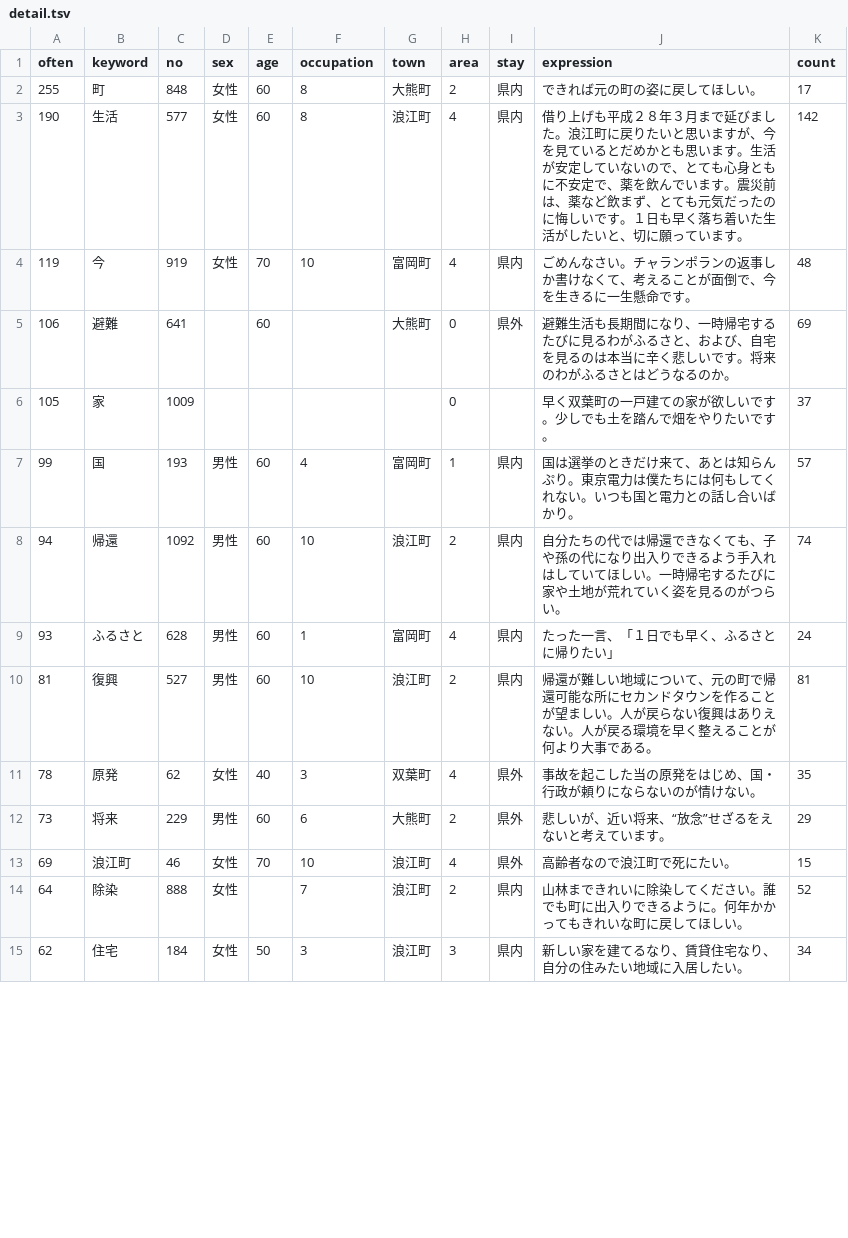
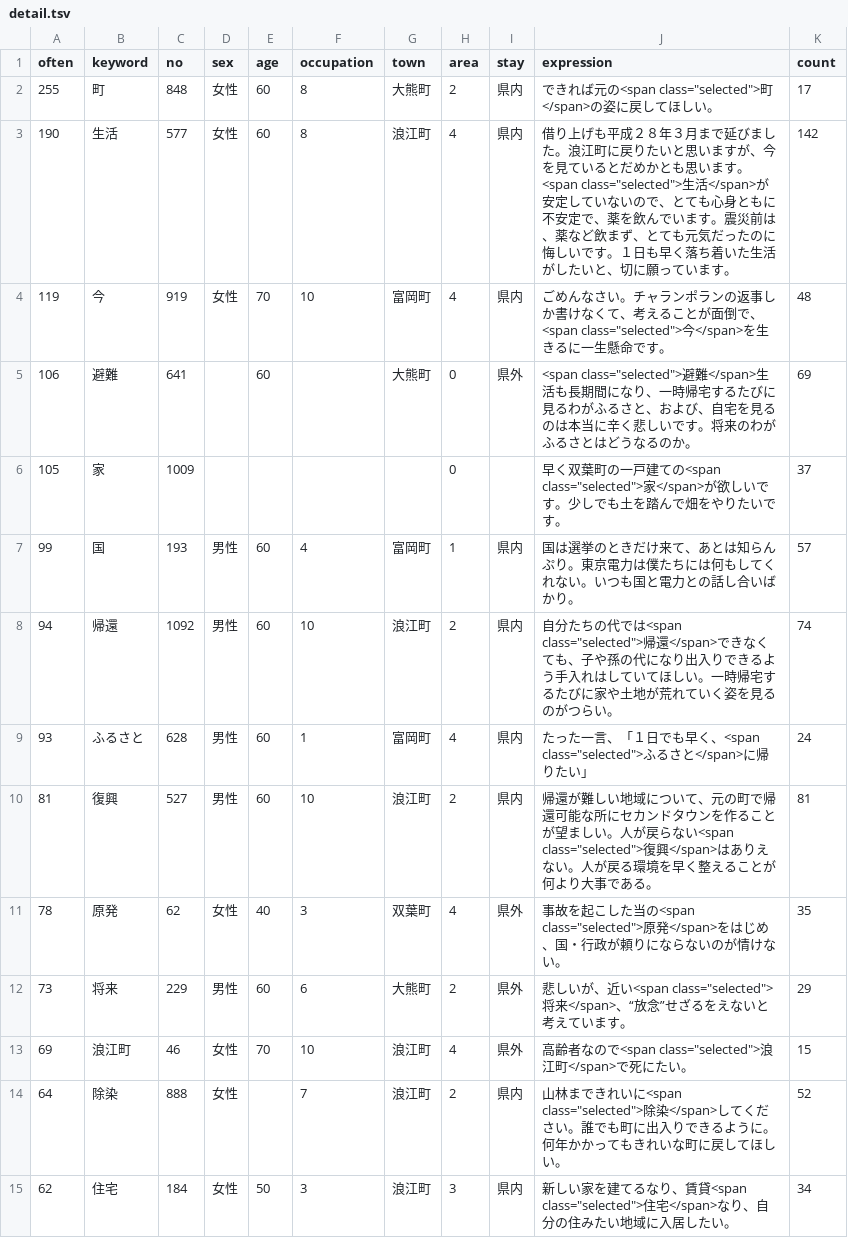
Before and after one commit to n1n9-jp/prj-NHK-Fukushima-Word-Cloud, a TSV file: assets/data/detail.tsv, drawn as a sheet; only a part is shown; the diff covers the shown part only.

```diff
--- a/assets/data/detail.tsv
+++ b/assets/data/detail.tsv
@@ -1,15 +1,15 @@
 often	keyword	no	sex	age	occupation	town	area	stay	expression	count
-255	町	848	女性	60	8	大熊町	2	県内	できれば元の町の姿に戻してほしい。	17
-190	生活	577	女性	60	8	浪江町	4	県内	借り上げも平成２８年３月まで延びました。浪江町に戻りたいと思いますが、今を見ているとだめかとも思います。生活が安定していないので、とても心身ともに不安定で、薬を飲んでいます。震災前は、薬など飲まず、とても元気だったのに悔しいです。１日も早く落ち着いた生活がしたいと、切に願っています。	142
-119	今	919	女性	70	10	富岡町	4	県内	ごめんなさい。チャランポランの返事しか書けなくて、考えることが面倒で、今を生きるに一生懸命です。	48
-106	避難	641		60		大熊町	0	県外	避難生活も長期間になり、一時帰宅するたびに見るわがふるさと、および、自宅を見るのは本当に辛く悲しいです。将来のわがふるさとはどうなるのか。	69
-105	家	1009					0		早く双葉町の一戸建ての家が欲しいです。少しでも土を踏んで畑をやりたいです。	37
+255	町	848	女性	60	8	大熊町	2	県内	できれば元の<span class="selected">町</span>の姿に戻してほしい。	17
+190	生活	577	女性	60	8	浪江町	4	県内	借り上げも平成２８年３月まで延びました。浪江町に戻りたいと思いますが、今を見ているとだめかとも思います。<span class="selected">生活</span>が安定していないので、とても心身ともに不安定で、薬を飲んでいます。震災前は、薬など飲まず、とても元気だったのに悔しいです。１日も早く落ち着いた生活がしたいと、切に願っています。	142
+119	今	919	女性	70	10	富岡町	4	県内	ごめんなさい。チャランポランの返事しか書けなくて、考えることが面倒で、<span class="selected">今</span>を生きるに一生懸命です。	48
+106	避難	641		60		大熊町	0	県外	<span class="selected">避難</span>生活も長期間になり、一時帰宅するたびに見るわがふるさと、および、自宅を見るのは本当に辛く悲しいです。将来のわがふるさとはどうなるのか。	69
+105	家	1009					0		早く双葉町の一戸建ての<span class="selected">家</span>が欲しいです。少しでも土を踏んで畑をやりたいです。	37
 99	国	193	男性	60	4	富岡町	1	県内	国は選挙のときだけ来て、あとは知らんぷり。東京電力は僕たちには何もしてくれない。いつも国と電力との話し合いばかり。	57
-94	帰還	1092	男性	60	10	浪江町	2	県内	自分たちの代では帰還できなくても、子や孫の代になり出入りできるよう手入れはしていてほしい。一時帰宅するたびに家や土地が荒れていく姿を見るのがつらい。	74
-93	ふるさと	628	男性	60	1	富岡町	4	県内	たった一言、「１日でも早く、ふるさとに帰りたい」	24
-81	復興	527	男性	60	10	浪江町	2	県内	帰還が難しい地域について、元の町で帰還可能な所にセカンドタウンを作ることが望ましい。人が戻らない復興はありえない。人が戻る環境を早く整えることが何より大事である。	81
-78	原発	62	女性	40	3	双葉町	4	県外	事故を起こした当の原発をはじめ、国・行政が頼りにならないのが情けない。	35
-73	将来	229	男性	60	6	大熊町	2	県外	悲しいが、近い将来、“放念”せざるをえないと考えています。	29
-69	浪江町	46	女性	70	10	浪江町	4	県外	高齢者なので浪江町で死にたい。	15
-64	除染	888	女性		7	浪江町	2	県内	山林まできれいに除染してください。誰でも町に出入りできるように。何年かかってもきれいな町に戻してほしい。	52
-62	住宅	184	女性	50	3	浪江町	3	県内	新しい家を建てるなり、賃貸住宅なり、自分の住みたい地域に入居したい。	34
+94	帰還	1092	男性	60	10	浪江町	2	県内	自分たちの代では<span class="selected">帰還</span>できなくても、子や孫の代になり出入りできるよう手入れはしていてほしい。一時帰宅するたびに家や土地が荒れていく姿を見るのがつらい。	74
+93	ふるさと	628	男性	60	1	富岡町	4	県内	たった一言、「１日でも早く、<span class="selected">ふるさと</span>に帰りたい」	24
+81	復興	527	男性	60	10	浪江町	2	県内	帰還が難しい地域について、元の町で帰還可能な所にセカンドタウンを作ることが望ましい。人が戻らない<span class="selected">復興</span>はありえない。人が戻る環境を早く整えることが何より大事である。	81
+78	原発	62	女性	40	3	双葉町	4	県外	事故を起こした当の<span class="selected">原発</span>をはじめ、国・行政が頼りにならないのが情けない。	35
+73	将来	229	男性	60	6	大熊町	2	県外	悲しいが、近い<span class="selected">将来</span>、“放念”せざるをえないと考えています。	29
+69	浪江町	46	女性	70	10	浪江町	4	県外	高齢者なので<span class="selected">浪江町</span>で死にたい。	15
+64	除染	888	女性		7	浪江町	2	県内	山林まできれいに<span class="selected">除染</span>してください。誰でも町に出入りできるように。何年かかってもきれいな町に戻してほしい。	52
+62	住宅	184	女性	50	3	浪江町	3	県内	新しい家を建てるなり、賃貸<span class="selected">住宅</span>なり、自分の住みたい地域に入居したい。	34
```
Also changed, not shown: 66 edited cells elsewhere in this file, 4 other files.
